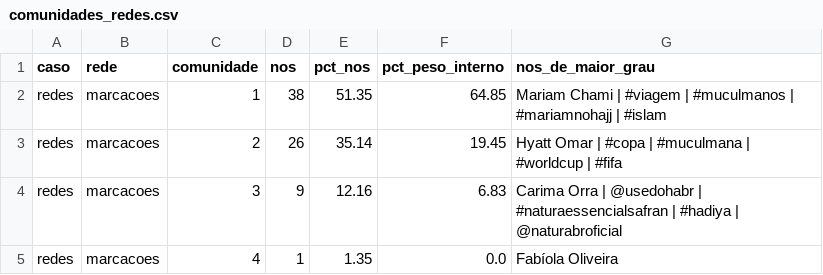
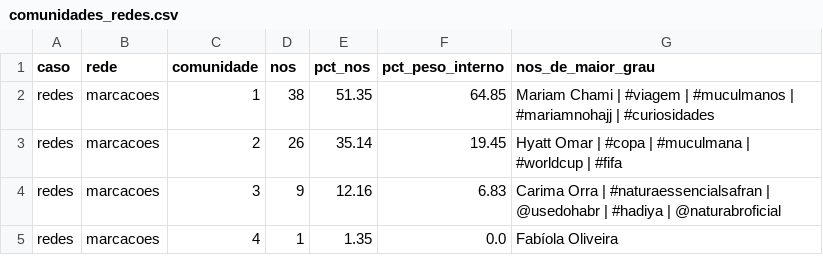
Before and after one commit to WandersonH/odi-influenciadoras, a CSV file: data/redes/comunidades_redes.csv, drawn as a sheet.

```diff
--- a/data/redes/comunidades_redes.csv
+++ b/data/redes/comunidades_redes.csv
@@ -1,5 +1,5 @@
 caso,rede,comunidade,nos,pct_nos,pct_peso_interno,nos_de_maior_grau
-redes,marcacoes,1,38,51.35,64.85,Mariam Chami | #viagem | #muculmanos | #mariamnohajj | #islam
+redes,marcacoes,1,38,51.35,64.85,Mariam Chami | #viagem | #muculmanos | #mariamnohajj | #curiosidades
 redes,marcacoes,2,26,35.14,19.45,Hyatt Omar | #copa | #muculmana | #worldcup | #fifa
-redes,marcacoes,3,9,12.16,6.83,Carima Orra | @usedohabr | #naturaessencialsafran | #hadiya | @naturabroficial
+redes,marcacoes,3,9,12.16,6.83,Carima Orra | #naturaessencialsafran | @usedohabr | #hadiya | @naturabroficial
 redes,marcacoes,4,1,1.35,0.0,Fabíola Oliveira
```
Also changed, not shown: data/redes/marcacoes_arestas.csv, data/redes/marcacoes_nos.csv, 11 other files.
